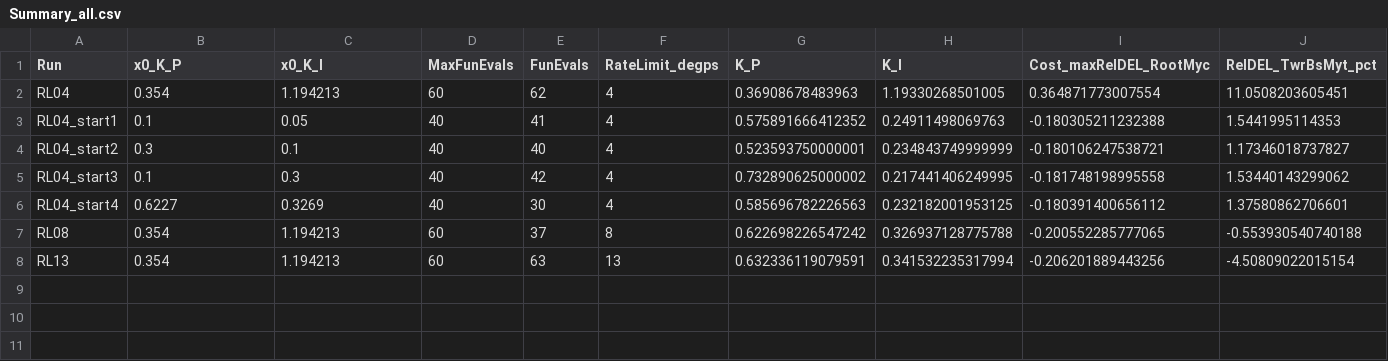
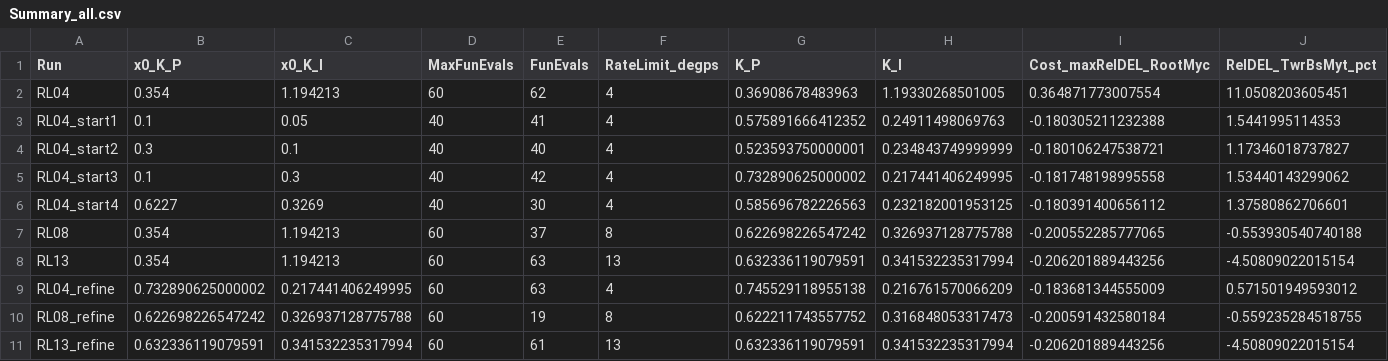
Before and after one commit to antjedittmer/Combined-IPC-TEFC-for-Load-Reduction-of-Wind-Turbines, a CSV file: Main/Results_IPC_PI_RateLimitOpt/Summary_all.csv, drawn as a sheet; only a part is shown; rows hold the shown columns only; the diff names each change by its address in the sheet, - before the commit and + after, or states it on an @@ line.

```diff
--- a/Main/Results_IPC_PI_RateLimitOpt/Summary_all.csv
+++ b/Main/Results_IPC_PI_RateLimitOpt/Summary_all.csv
+row 9: RL04_refine | 0.732890625000002 | 0.217441406249995 | 60 | 63 | 4 | 0.745529118955138 | 0.216761570066209 | -0.183681344555009 | 0.571501949593012
+row 10: RL08_refine | 0.622698226547242 | 0.326937128775788 | 60 | 19 | 8 | 0.622211743557752 | 0.316848053317473 | -0.200591432580184 | -0.559235284518755
+row 11: RL13_refine | 0.632336119079591 | 0.341532235317994 | 60 | 61 | 13 | 0.632336119079591 | 0.341532235317994 | -0.206201889443256 | -4.50809022015154
```
Also changed, not shown: 12 other files.
